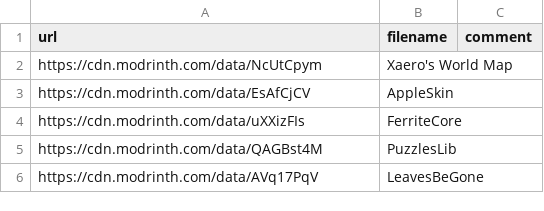
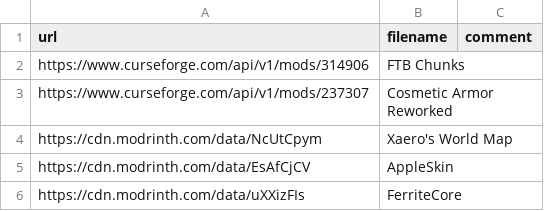
Before and after one commit to Kseen715/kaidame, a CSV file: getters/common.csv, drawn as a sheet; only a part is shown; the shorter side is filled out with more unchanged rows.

Commit message:
Added CurseForge API management

```diff
--- a/getters/common.csv
+++ b/getters/common.csv
@@ -1,2 +1,4 @@
 url,filename,comment
+"https://www.curseforge.com/api/v1/mods/314906","FTB Chunks",""
+"https://www.curseforge.com/api/v1/mods/237307","Cosmetic Armor Reworked",""
 "https://cdn.modrinth.com/data/NcUtCpym","Xaero's World Map",""
```
